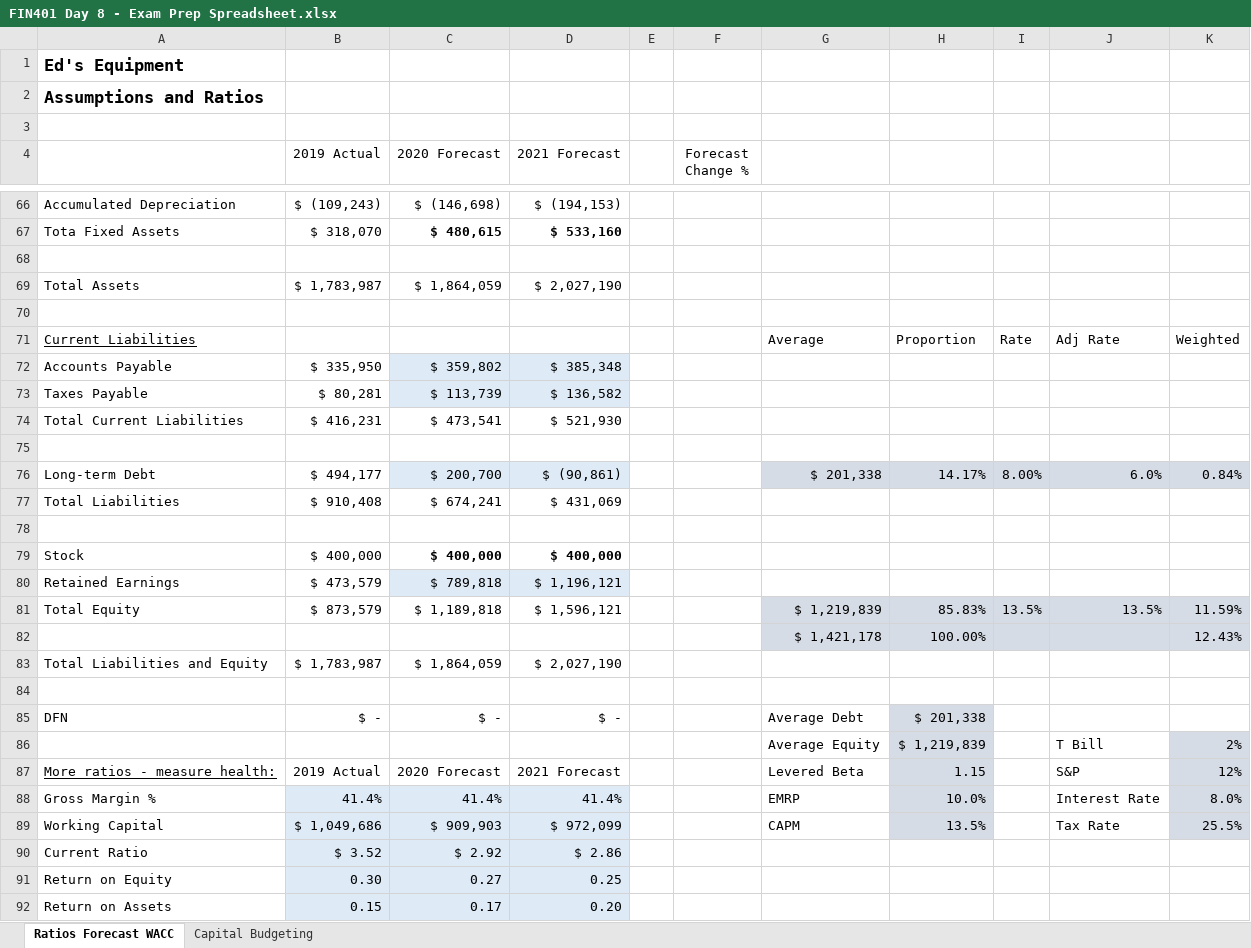
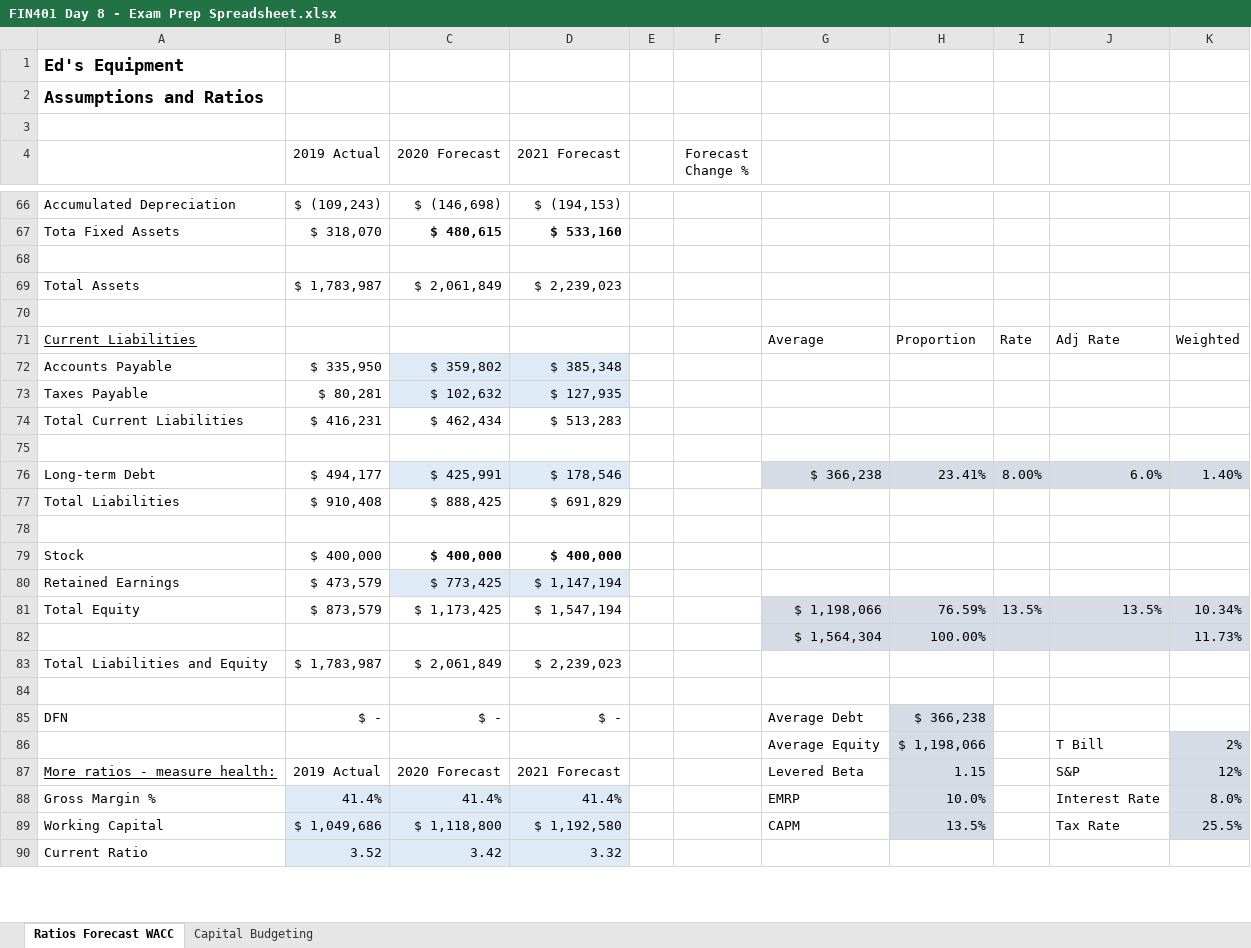
Before and after one commit to savageevan/Spring-2022, an Excel workbook: FIN 401/Week 3/FIN401 Day 8 - Exam Prep Spreadsheet.xlsx, sheet Ratios Forecast WACC, drawn as a sheet; only a part is shown, gaps mark what is left out; values as stored, in another font and other column widths than the file's, no borders; charts and pictures not drawn; removed rows and columns are numbered as before the commit, all else as after; the diff covers the shown part only; the diff names each change by its address in the sheet, - before the commit and + after, or states it on an @@ line.

```diff
--- a/FIN 401/Week 3/FIN401 Day 8 - Exam Prep Spreadsheet.xlsx (sheet Ratios Forecast WACC)
+++ b/FIN 401/Week 3/FIN401 Day 8 - Exam Prep Spreadsheet.xlsx (sheet Ratios Forecast WACC)
-C69 (2020 Forecast): $ 1,864,059
+C69 (2020 Forecast): $ 2,061,849
-D69 (2021 Forecast): $ 2,027,190
+D69 (2021 Forecast): $ 2,239,023
-C73 (2020 Forecast): $ 113,739
+C73 (2020 Forecast): $ 102,632
-D73 (2021 Forecast): $ 136,582
+D73 (2021 Forecast): $ 127,935
-C74 (2020 Forecast): $ 473,541
+C74 (2020 Forecast): $ 462,434
-D74 (2021 Forecast): $ 521,930
+D74 (2021 Forecast): $ 513,283
-C76 (2020 Forecast): $ 200,700
+C76 (2020 Forecast): $ 425,991
-D76 (2021 Forecast): $ (90,861)
+D76 (2021 Forecast): $ 178,546
-G76: $ 201,338
+G76: $ 366,238
-H76: 14.17%
+H76: 23.41%
-K76: 0.84%
+K76: 1.40%
-C77 (2020 Forecast): $ 674,241
+C77 (2020 Forecast): $ 888,425
-D77 (2021 Forecast): $ 431,069
+D77 (2021 Forecast): $ 691,829
-C80 (2020 Forecast): $ 789,818
+C80 (2020 Forecast): $ 773,425
-D80 (2021 Forecast): $ 1,196,121
+D80 (2021 Forecast): $ 1,147,194
-C81 (2020 Forecast): $ 1,189,818
+C81 (2020 Forecast): $ 1,173,425
-D81 (2021 Forecast): $ 1,596,121
+D81 (2021 Forecast): $ 1,547,194
-G81: $ 1,219,839
+G81: $ 1,198,066
-H81: 85.83%
+H81: 76.59%
-K81: 11.59%
+K81: 10.34%
-row 82:  |  |  |  |  |  | $ 1,421,178 | 100.00% |  |  | 12.43%
+row 82:  |  |  |  |  |  | $ 1,564,304 | 100.00% |  |  | 11.73%
-C83 (2020 Forecast): $ 1,864,059
+C83 (2020 Forecast): $ 2,061,849
-D83 (2021 Forecast): $ 2,027,190
+D83 (2021 Forecast): $ 2,239,023
-H85: $ 201,338
+H85: $ 366,238
-H86: $ 1,219,839
+H86: $ 1,198,066
-C89 (2020 Forecast): $ 909,903
+C89 (2020 Forecast): $ 1,118,800
-D89 (2021 Forecast): $ 972,099
+D89 (2021 Forecast): $ 1,192,580
-row 90: Current Ratio | $ 3.52 | $ 2.92 | $ 2.86
-row 91: Return on Equity | 0.30 | 0.27 | 0.25
-row 92: Return on Assets | 0.15 | 0.17 | 0.20
+row 90: Current Ratio | 3.52 | 3.42 | 3.32
```
Also changed, not shown: 4 added rows, 1 removed row and 21 edited cells elsewhere in this sheet, sheet Capital Budgeting, FIN 401/Week 2/FIN401 Day 4 - WACC Calculation Example-1.xlsx, 2 other files.
